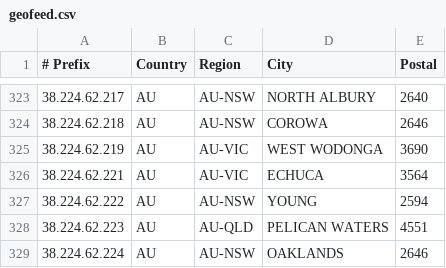
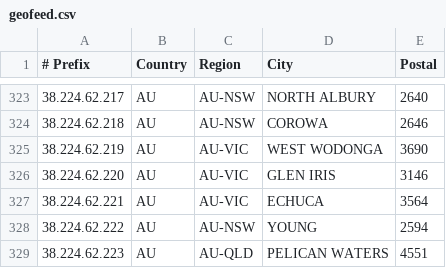
Before and after one commit to LightningIP/geofeed, a CSV file: geofeed.csv, drawn as a sheet; only a part is shown, gaps mark what is left out; the shorter side is filled out with more unchanged rows; the diff names each change by its address in the sheet, - before the commit and + after, or states it on an @@ line.

Commit message:
IP Address Updates

```diff
--- a/geofeed.csv
+++ b/geofeed.csv
+row 326: 38.224.62.220 | AU | AU-VIC | GLEN IRIS | 3146
```
